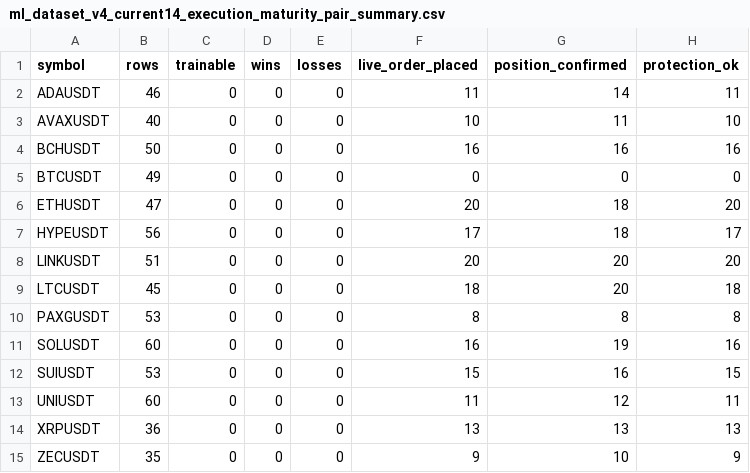
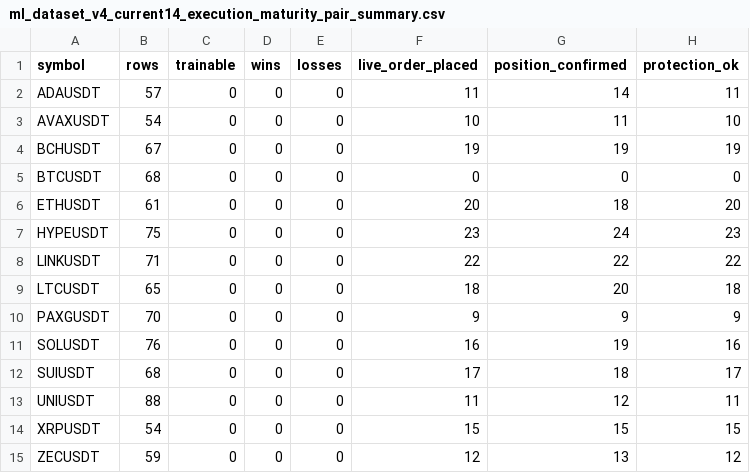
Before and after one commit to myusril31/ai-trading-bot, a CSV file: reports/ml_dataset_v4_current14_execution_maturity_pair_summary.csv, drawn as a sheet.

```diff
--- a/reports/ml_dataset_v4_current14_execution_maturity_pair_summary.csv
+++ b/reports/ml_dataset_v4_current14_execution_maturity_pair_summary.csv
@@ -1,15 +1,15 @@
 symbol,rows,trainable,wins,losses,live_order_placed,position_confirmed,protection_ok
-ADAUSDT,46,0,0,0,11,14,11
-AVAXUSDT,40,0,0,0,10,11,10
-BCHUSDT,50,0,0,0,16,16,16
-BTCUSDT,49,0,0,0,0,0,0
-ETHUSDT,47,0,0,0,20,18,20
-HYPEUSDT,56,0,0,0,17,18,17
-LINKUSDT,51,0,0,0,20,20,20
-LTCUSDT,45,0,0,0,18,20,18
-PAXGUSDT,53,0,0,0,8,8,8
-SOLUSDT,60,0,0,0,16,19,16
-SUIUSDT,53,0,0,0,15,16,15
-UNIUSDT,60,0,0,0,11,12,11
-XRPUSDT,36,0,0,0,13,13,13
-ZECUSDT,35,0,0,0,9,10,9
+ADAUSDT,57,0,0,0,11,14,11
+AVAXUSDT,54,0,0,0,10,11,10
+BCHUSDT,67,0,0,0,19,19,19
+BTCUSDT,68,0,0,0,0,0,0
+ETHUSDT,61,0,0,0,20,18,20
+HYPEUSDT,75,0,0,0,23,24,23
+LINKUSDT,71,0,0,0,22,22,22
+LTCUSDT,65,0,0,0,18,20,18
+PAXGUSDT,70,0,0,0,9,9,9
+SOLUSDT,76,0,0,0,16,19,16
+SUIUSDT,68,0,0,0,17,18,17
+UNIUSDT,88,0,0,0,11,12,11
+XRPUSDT,54,0,0,0,15,15,15
+ZECUSDT,59,0,0,0,12,13,12
```
Also changed, not shown: reports/ml_dataset_v4_outcome_join_v1_by_pair.csv, 6 other files.
